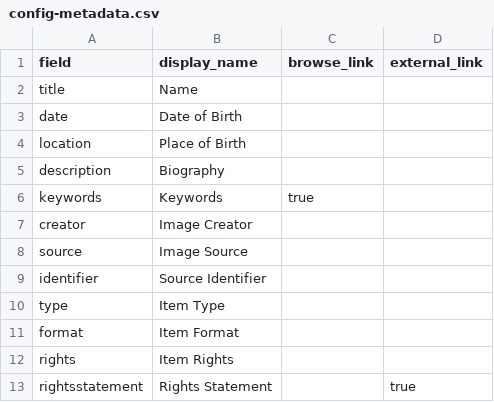
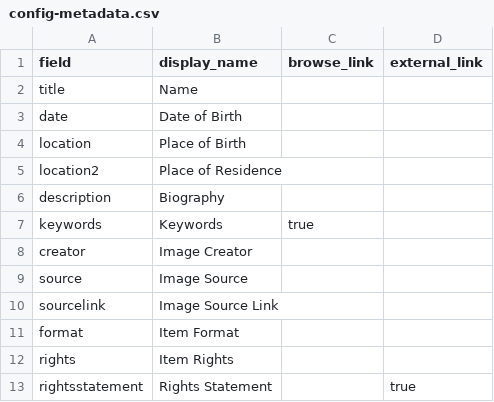
Before and after one commit to vgar16/NEWMETA, a CSV file: _data/config-metadata.csv, drawn as a sheet; removed rows and columns are numbered as before the commit, all else as after; the diff names each change by its address in the sheet, - before the commit and + after, or states it on an @@ line.

Commit message:
Update config-metadata.csv-added sourcelink, location2, removed identifier and type

```diff
--- a/_data/config-metadata.csv
+++ b/_data/config-metadata.csv
+row 5: location2 | Place of Residence
-row 9: identifier | Source Identifier
-row 10: type | Item Type
+row 10: sourcelink | Image Source Link
```
